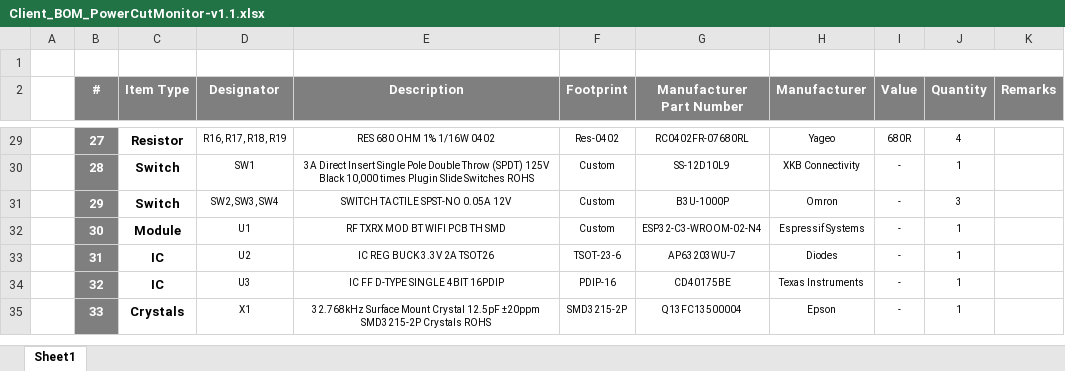
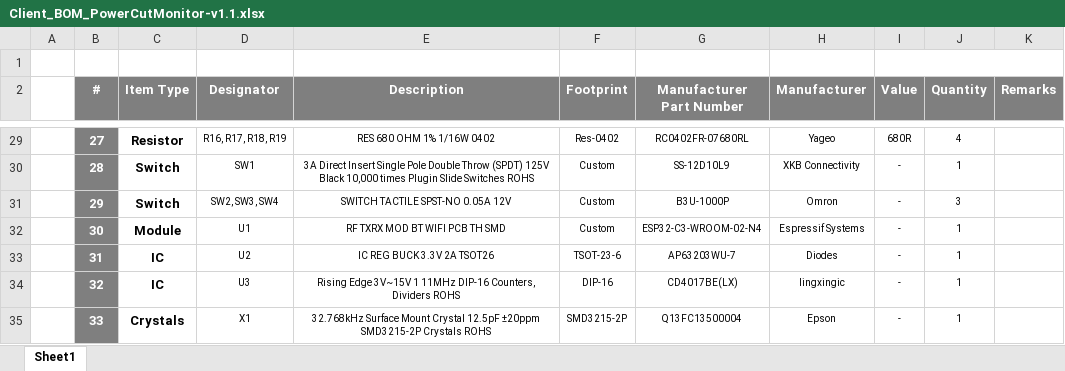
Before and after one commit to eSpark-Consulting-Group/davetetlow-power-cut-monitor, an Excel workbook: Design-Files/PowerCutMonitor-v1.1 (Contactless Version)/BOM/Client_BOM_PowerCutMonitor-v1.1.xlsx, sheet Sheet1, drawn as a sheet; only a part is shown, gaps mark what is left out; values as stored, in another font and other column widths than the file's, no borders; the diff names each change by its address in the sheet, - before the commit and + after, or states it on an @@ line.

Commit message:
#7 #5 U3 Part number updated in BOM

```diff
--- a/Design-Files/PowerCutMonitor-v1.1 (Contactless Version)/BOM/Client_BOM_PowerCutMonitor-v1.1.xlsx (sheet Sheet1)
+++ b/Design-Files/PowerCutMonitor-v1.1 (Contactless Version)/BOM/Client_BOM_PowerCutMonitor-v1.1.xlsx (sheet Sheet1)
-E34 (Description): IC FF D-TYPE SINGLE 4BIT 16PDIP
+E34 (Description): Rising Edge 3V~15V 1 11MHz DIP-16 Counters, Dividers ROHS
-F34 (Footprint): PDIP-16
+F34 (Footprint): DIP-16
-G34 (Manufacturer Part Number): CD40175BE
+G34 (Manufacturer Part Number): CD4017BE(LX)
-H34 (Manufacturer): Texas Instruments
+H34 (Manufacturer): lingxingic
```
Also changed, not shown: Design-Files/PowerCutMonitor-v1.1 (Contactless Version)/BOM/JLCPCB_BOM_PowerCutMonitor-v1.1.xlsx.
